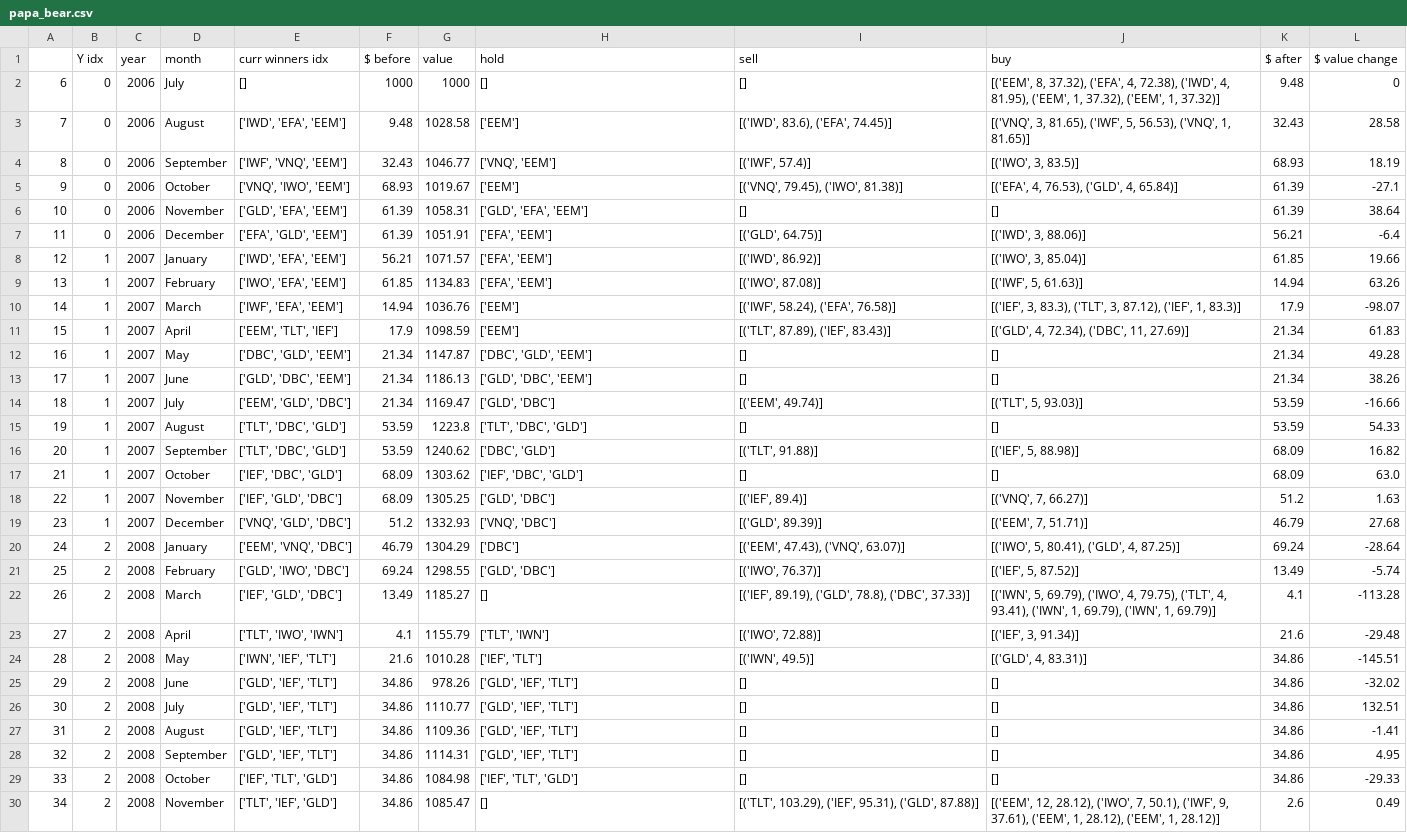
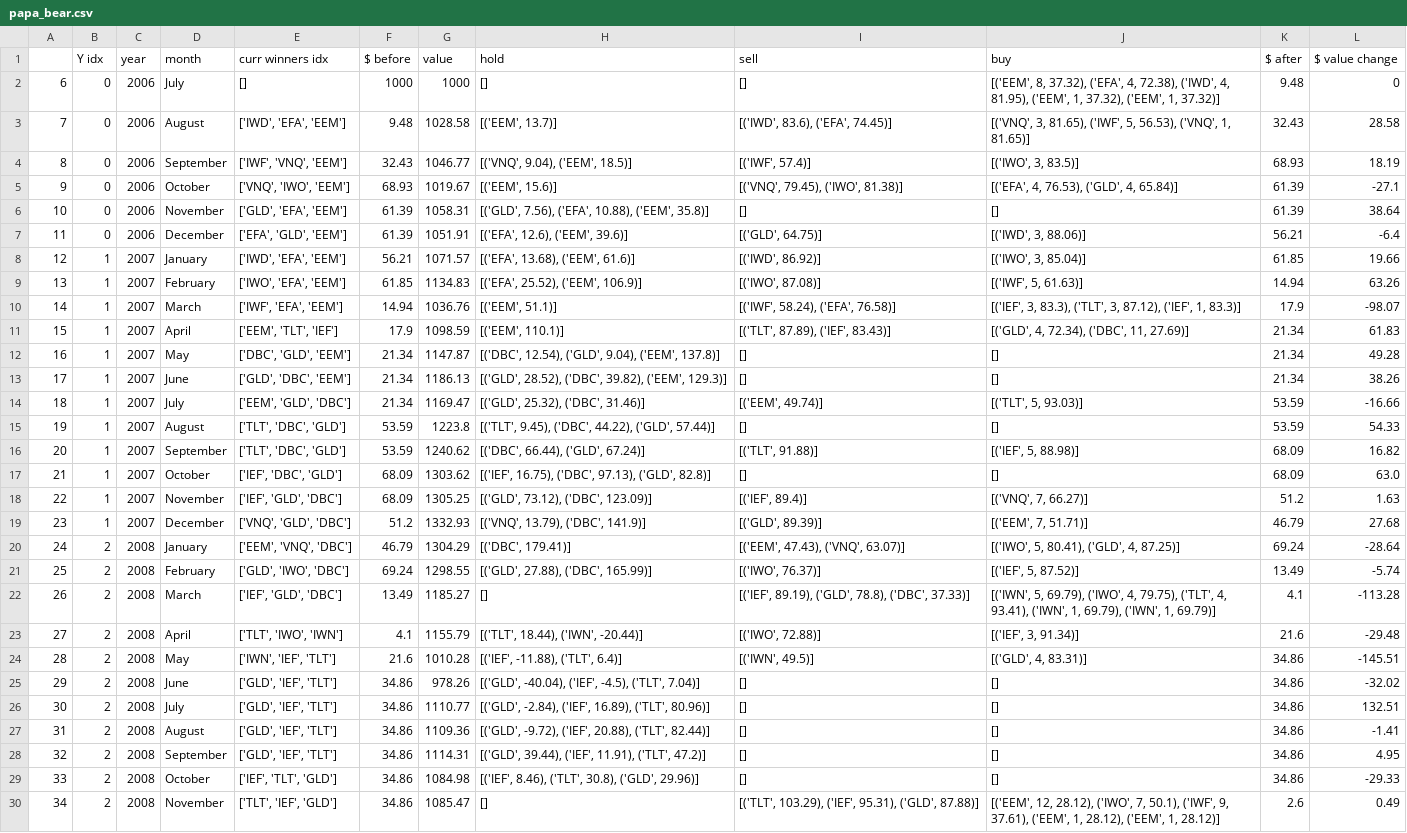
Before and after one commit to VivienAdnot/papa-bear, a CSV file: papa_bear.csv, drawn as a sheet; only a part is shown; the diff covers the shown part only; the diff names each change by its address in the sheet, - before the commit and + after, or states it on an @@ line.

Commit message:
feat: log hold latent profit

```diff
--- a/papa_bear.csv
+++ b/papa_bear.csv
-H3 (hold): ['EEM']
+H3 (hold): [('EEM', 13.7)]
-H4 (hold): ['VNQ', 'EEM']
+H4 (hold): [('VNQ', 9.04), ('EEM', 18.5)]
-H5 (hold): ['EEM']
+H5 (hold): [('EEM', 15.6)]
-H6 (hold): ['GLD', 'EFA', 'EEM']
+H6 (hold): [('GLD', 7.56), ('EFA', 10.88), ('EEM', 35.8)]
-H7 (hold): ['EFA', 'EEM']
+H7 (hold): [('EFA', 12.6), ('EEM', 39.6)]
-H8 (hold): ['EFA', 'EEM']
+H8 (hold): [('EFA', 13.68), ('EEM', 61.6)]
-H9 (hold): ['EFA', 'EEM']
+H9 (hold): [('EFA', 25.52), ('EEM', 106.9)]
-H10 (hold): ['EEM']
+H10 (hold): [('EEM', 51.1)]
-H11 (hold): ['EEM']
+H11 (hold): [('EEM', 110.1)]
-H12 (hold): ['DBC', 'GLD', 'EEM']
+H12 (hold): [('DBC', 12.54), ('GLD', 9.04), ('EEM', 137.8)]
-H13 (hold): ['GLD', 'DBC', 'EEM']
+H13 (hold): [('GLD', 28.52), ('DBC', 39.82), ('EEM', 129.3)]
-H14 (hold): ['GLD', 'DBC']
+H14 (hold): [('GLD', 25.32), ('DBC', 31.46)]
-H15 (hold): ['TLT', 'DBC', 'GLD']
+H15 (hold): [('TLT', 9.45), ('DBC', 44.22), ('GLD', 57.44)]
-H16 (hold): ['DBC', 'GLD']
+H16 (hold): [('DBC', 66.44), ('GLD', 67.24)]
-H17 (hold): ['IEF', 'DBC', 'GLD']
+H17 (hold): [('IEF', 16.75), ('DBC', 97.13), ('GLD', 82.8)]
-H18 (hold): ['GLD', 'DBC']
+H18 (hold): [('GLD', 73.12), ('DBC', 123.09)]
-H19 (hold): ['VNQ', 'DBC']
+H19 (hold): [('VNQ', 13.79), ('DBC', 141.9)]
-H20 (hold): ['DBC']
+H20 (hold): [('DBC', 179.41)]
-H21 (hold): ['GLD', 'DBC']
+H21 (hold): [('GLD', 27.88), ('DBC', 165.99)]
-H23 (hold): ['TLT', 'IWN']
+H23 (hold): [('TLT', 18.44), ('IWN', -20.44)]
-H24 (hold): ['IEF', 'TLT']
+H24 (hold): [('IEF', -11.88), ('TLT', 6.4)]
-H25 (hold): ['GLD', 'IEF', 'TLT']
+H25 (hold): [('GLD', -40.04), ('IEF', -4.5), ('TLT', 7.04)]
-H26 (hold): ['GLD', 'IEF', 'TLT']
+H26 (hold): [('GLD', -2.84), ('IEF', 16.89), ('TLT', 80.96)]
-H27 (hold): ['GLD', 'IEF', 'TLT']
+H27 (hold): [('GLD', -9.72), ('IEF', 20.88), ('TLT', 82.44)]
-H28 (hold): ['GLD', 'IEF', 'TLT']
+H28 (hold): [('GLD', 39.44), ('IEF', 11.91), ('TLT', 47.2)]
-H29 (hold): ['IEF', 'TLT', 'GLD']
+H29 (hold): [('IEF', 8.46), ('TLT', 30.8), ('GLD', 29.96)]
```
Also changed, not shown: 133 edited cells elsewhere in this file, 3 other files.
